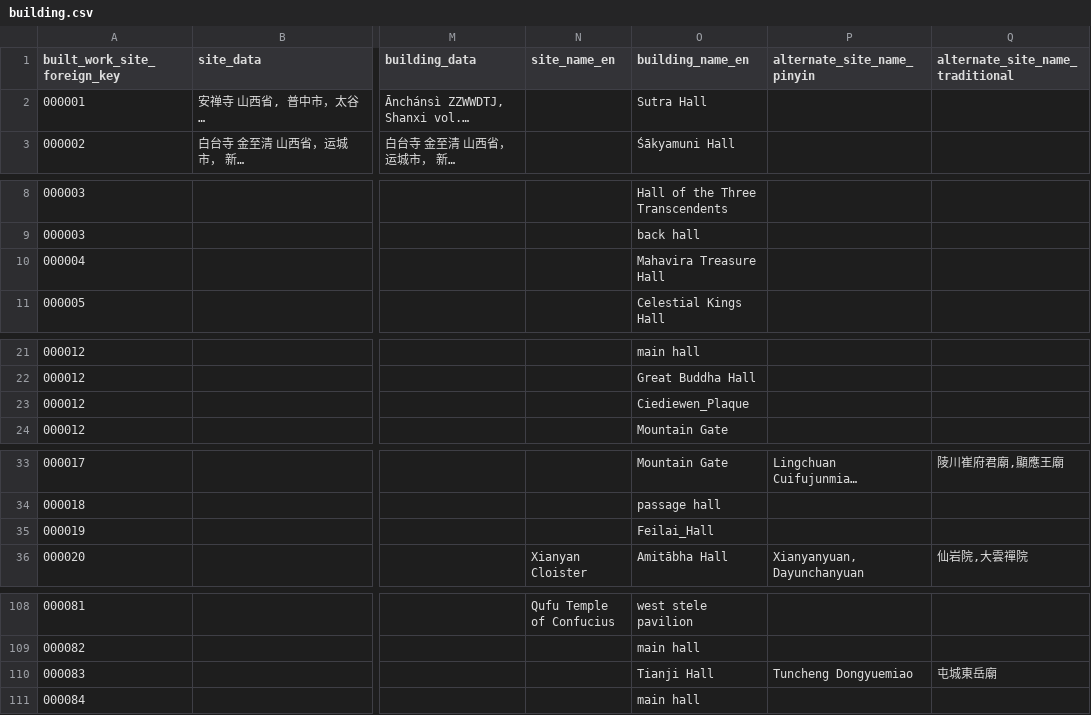
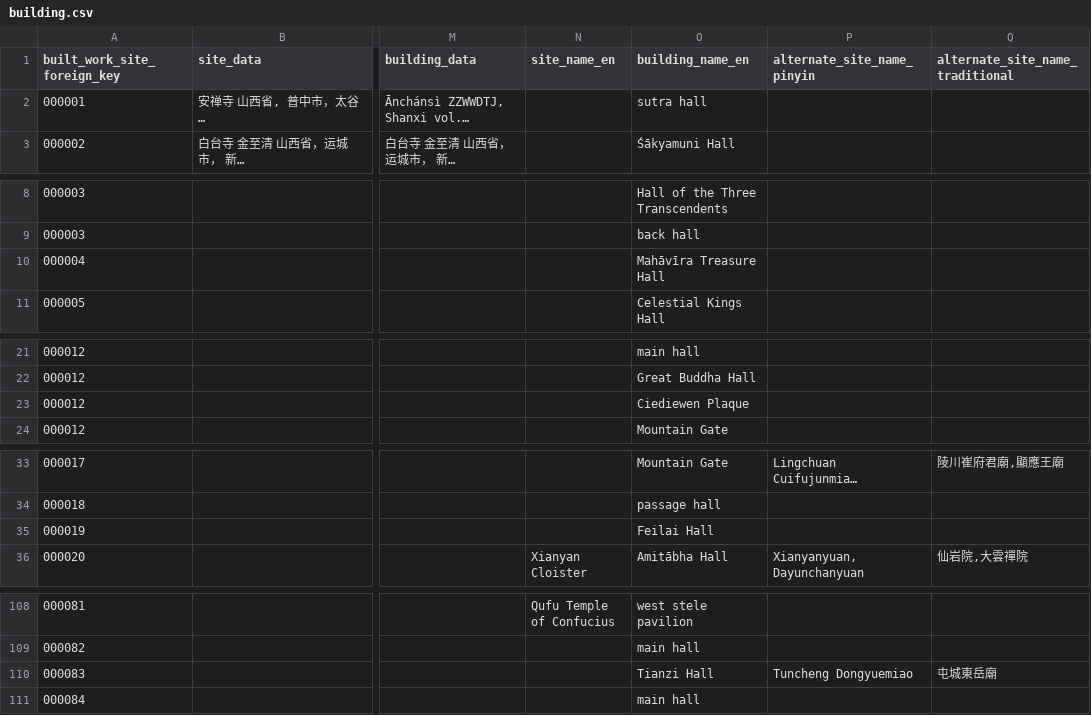
Before and after one commit to VandyVRC/tcadrt, a CSV file: building/building.csv, drawn as a sheet; only a part is shown, gaps mark what is left out; long unchanged cells end in …; the diff names each change by its address in the sheet, - before the commit and + after, or states it on an @@ line.

Commit message:
cleanup of English names for consistency

```diff
--- a/building/building.csv
+++ b/building/building.csv
-O2 (building_name_en): Sutra Hall
+O2 (building_name_en): sutra hall
-O10 (building_name_en): Mahavira Treasure Hall
+O10 (building_name_en): Mahāvīra Treasure Hall
-O23 (building_name_en): Ciediewen_Plaque
+O23 (building_name_en): Ciediewen Plaque
-O35 (building_name_en): Feilai_Hall
+O35 (building_name_en): Feilai Hall
-O110 (building_name_en): Tianji Hall
+O110 (building_name_en): Tianzi Hall
```
